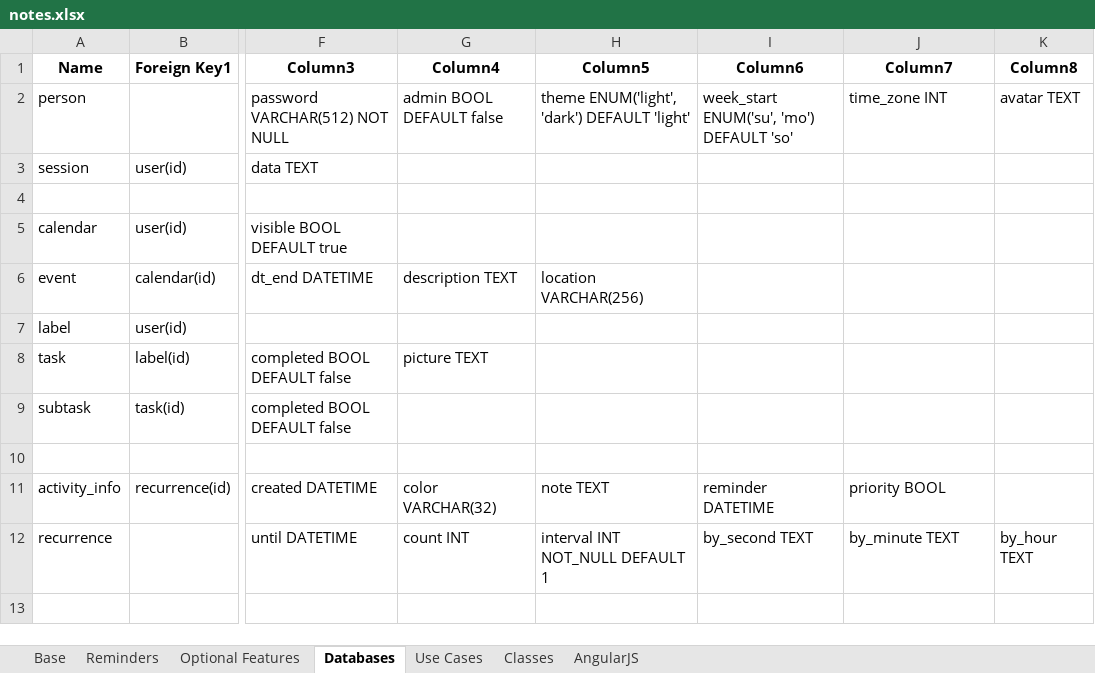
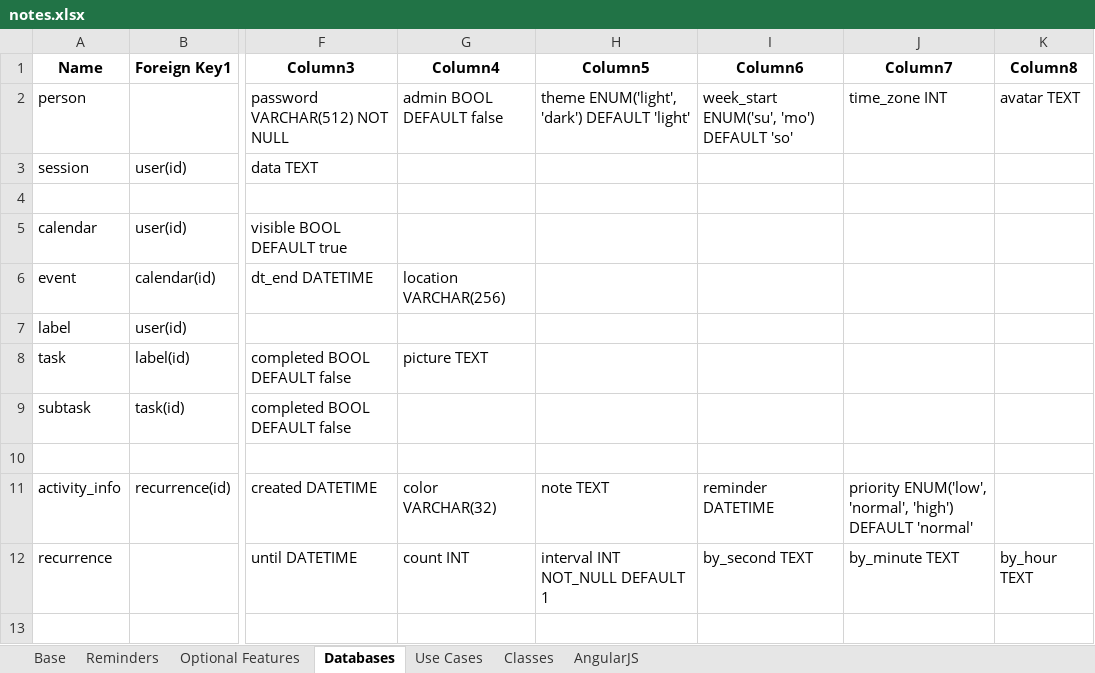
Before and after one commit to dtrepani/cs480, an Excel workbook: doc/notes.xlsx, sheet Databases, drawn as a sheet; only a part is shown, gaps mark what is left out; values as stored, in another font and other column widths than the file's, no borders; table styles not drawn; the diff names each change by its address in the sheet, - before the commit and + after, or states it on an @@ line.

```diff
--- a/doc/notes.xlsx (sheet Databases)
+++ b/doc/notes.xlsx (sheet Databases)
-G6 (Column4): description TEXT
+G6 (Column4): location VARCHAR(256)
-H6 (Column5): location VARCHAR(256)
+H6 (Column5): (empty)
-J11 (Column7): priority BOOL
+J11 (Column7): priority ENUM('low', 'normal', 'high') DEFAULT 'normal'
```
Also changed, not shown: sheet Base, 22 other files.
